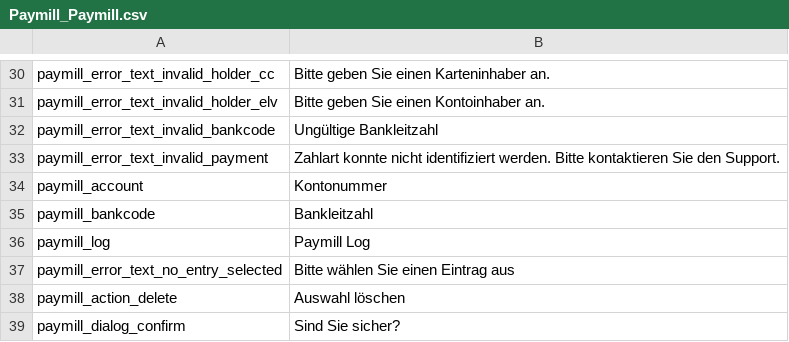
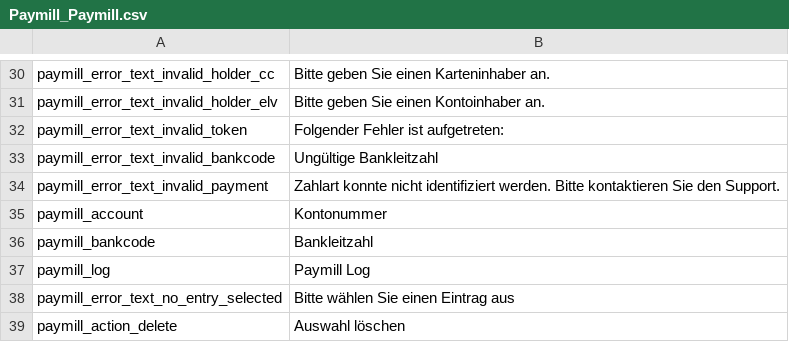
Before and after one commit to OpenMageModuleFostering/paymill_paymill, a CSV file: app/locale/de_DE/Paymill_Paymill.csv, drawn as a sheet; only a part is shown, gaps mark what is left out; the shorter side is filled out with more unchanged rows.

```diff
--- a/app/locale/de_DE/Paymill_Paymill.csv
+++ b/app/locale/de_DE/Paymill_Paymill.csv
@@ -31,2 +31,3 @@
 "paymill_error_text_invalid_holder_elv","Bitte geben Sie einen Kontoinhaber an."
+"paymill_error_text_invalid_token", "Folgender Fehler ist aufgetreten: "
 "paymill_error_text_invalid_bankcode","Ungültige Bankleitzahl"
```
Also changed, not shown: app/locale/en_GB/Paymill_Paymill.csv, 33 other files.
